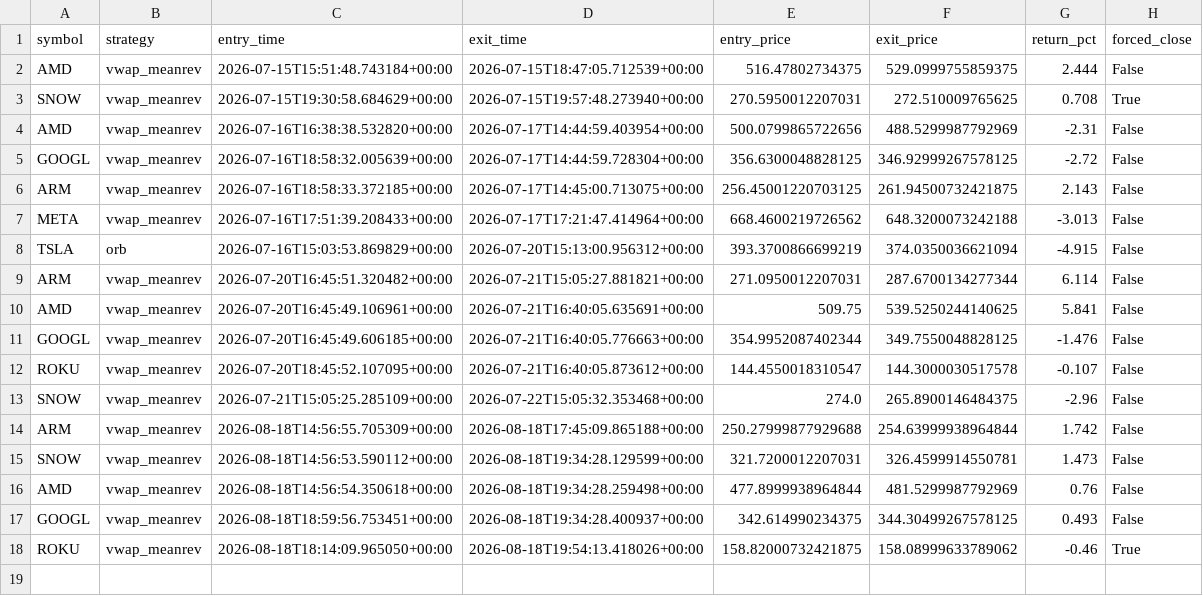
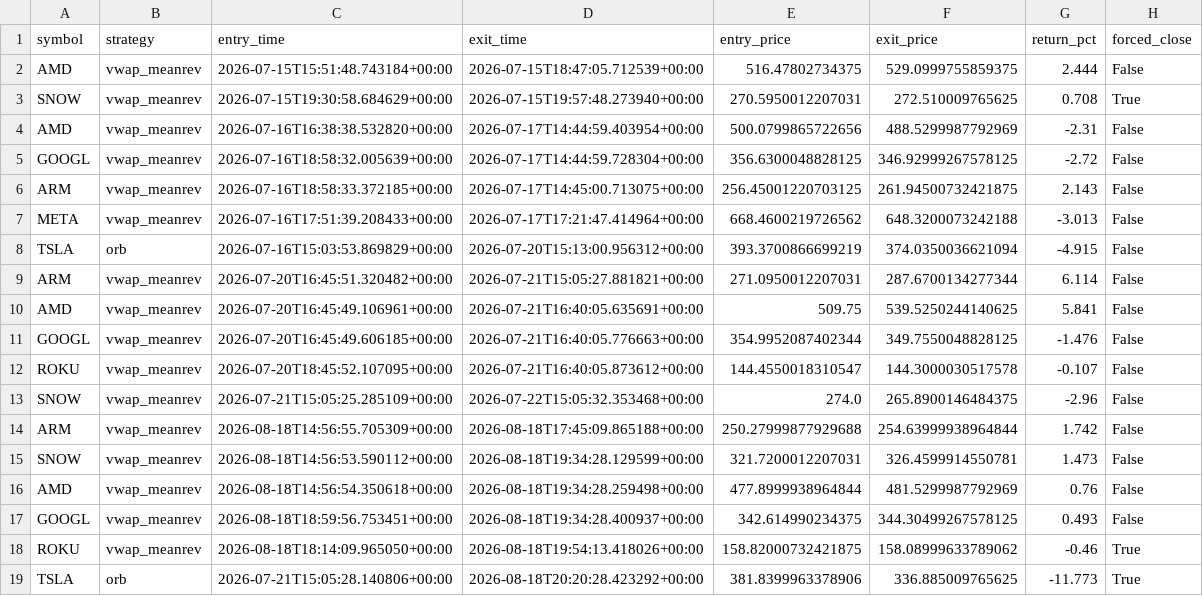
Before and after one commit to pagianand/Auto-Trading, a CSV file: data/trades.csv, drawn as a sheet; the diff names each change by its address in the sheet, - before the commit and + after, or states it on an @@ line.

```diff
--- a/data/trades.csv
+++ b/data/trades.csv
+row 19: TSLA | orb | 2026-07-21T15:05:28.140806+00:00 | 2026-08-18T20:20:28.423292+00:00 | 381.8399963378906 | 336.885009765625 | -11.773 | True
```
Also changed, not shown: 1 other file.
